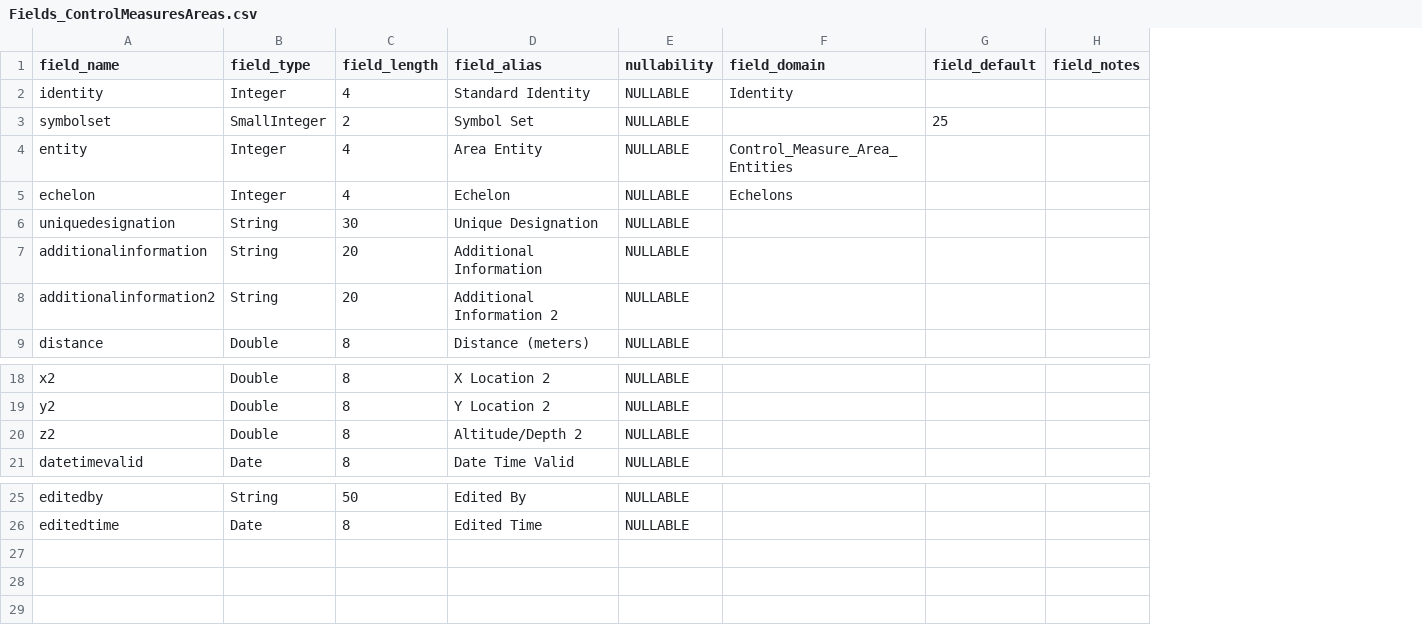
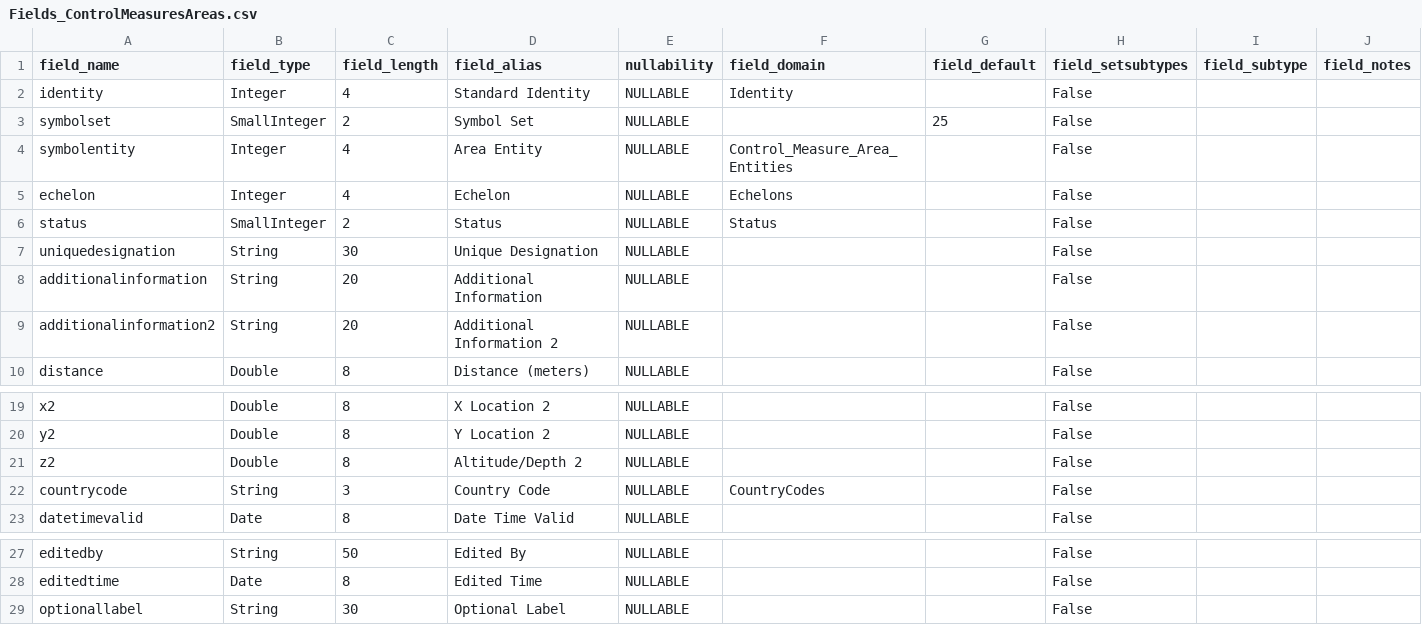
Before and after one commit to Esri/joint-military-symbology-xml, a CSV file: samples/military_feature_schemas/Fields_ControlMeasuresAreas.csv, drawn as a sheet; only a part is shown, gaps mark what is left out; addresses are those after the commit; the diff names each change by its address in the sheet, - before the commit and + after, or states it on an @@ line.

```diff
--- a/samples/military_feature_schemas/Fields_ControlMeasuresAreas.csv
+++ b/samples/military_feature_schemas/Fields_ControlMeasuresAreas.csv
+column H (field_setsubtypes), rows 2-5: all False; rows 7-10: all False; rows 19-21: all False; row 23: False; rows 27-28: False | False
+column I (field_subtype), empty
-A4 (field_name): entity
+A4 (field_name): symbolentity
+row 6: status | SmallInteger | 2 | Status | NULLABLE | Status |  | False
+row 22: countrycode | String | 3 | Country Code | NULLABLE | CountryCodes |  | False
+row 29: optionallabel | String | 30 | Optional Label | NULLABLE |  |  | False
```
Also changed, not shown: samples/military_feature_schemas/Fields_ControlMeasuresLines.csv, samples/military_feature_schemas/Fields_ControlMeasuresPoints.csv, 18 other files.
